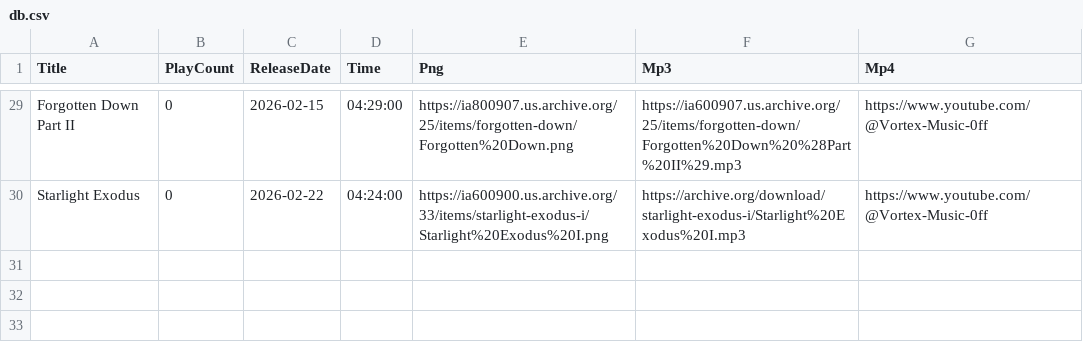
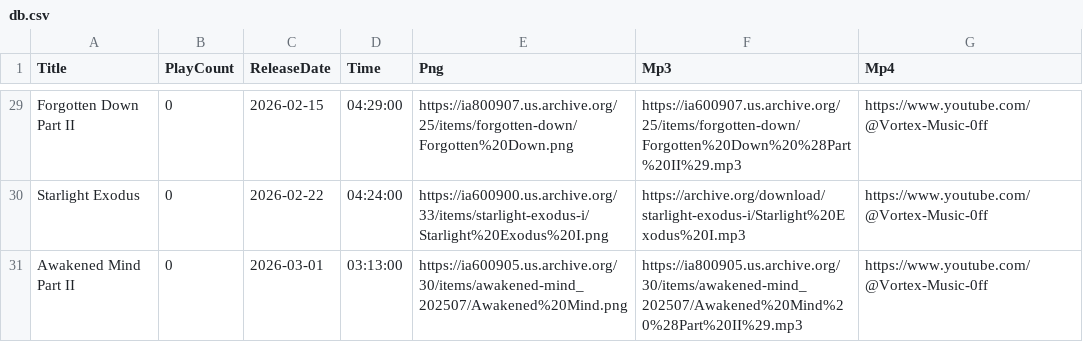
Before and after one commit to DJAZERTY/Vortex-Music-Admin-REPO, a CSV file: data/db.csv, drawn as a sheet; only a part is shown, gaps mark what is left out; the diff names each change by its address in the sheet, - before the commit and + after, or states it on an @@ line.

Commit message:
Update db.csv

```diff
--- a/data/db.csv
+++ b/data/db.csv
+row 31: Awakened Mind Part II | 0 | 2026-03-01 | 03:13:00 | https://ia600905.us.archive.org/30/items/awakened-mind_202507/Awakened%20Mind.png | https://ia800905.us.archive.org/30/items/awakened-mind_202507/Awakened%20Mind%20%28Part%20II%29.mp3 | https://www.youtube.com/@Vortex-Music-0ff
```
